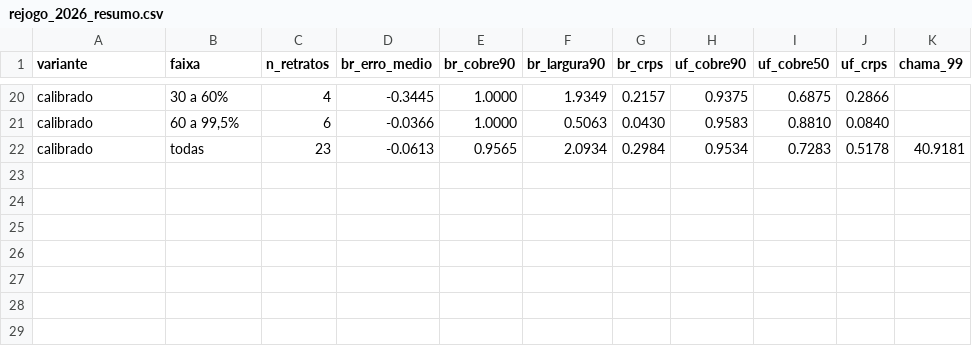
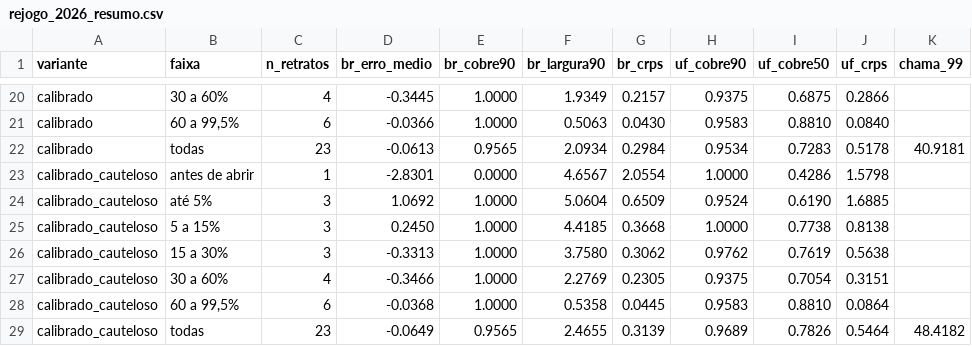
Before and after one commit to TiagoCAAmorim/eleicoes, a CSV file: resultados/calibracao-priori/rejogo_2026_resumo.csv, drawn as a sheet; only a part is shown, gaps mark what is left out; the diff names each change by its address in the sheet, - before the commit and + after, or states it on an @@ line.

```diff
--- a/resultados/calibracao-priori/rejogo_2026_resumo.csv
+++ b/resultados/calibracao-priori/rejogo_2026_resumo.csv
+row 23: calibrado_cauteloso | antes de abrir | 1 | -2.8301 | 0.0000 | 4.6567 | 2.0554 | 1.0000 | 0.4286 | 1.5798
+row 24: calibrado_cauteloso | até 5% | 3 | 1.0692 | 1.0000 | 5.0604 | 0.6509 | 0.9524 | 0.6190 | 1.6885
+row 25: calibrado_cauteloso | 5 a 15% | 3 | 0.2450 | 1.0000 | 4.4185 | 0.3668 | 1.0000 | 0.7738 | 0.8138
+row 26: calibrado_cauteloso | 15 a 30% | 3 | -0.3313 | 1.0000 | 3.7580 | 0.3062 | 0.9762 | 0.7619 | 0.5638
+row 27: calibrado_cauteloso | 30 a 60% | 4 | -0.3466 | 1.0000 | 2.2769 | 0.2305 | 0.9375 | 0.7054 | 0.3151
+row 28: calibrado_cauteloso | 60 a 99,5% | 6 | -0.0368 | 1.0000 | 0.5358 | 0.0445 | 0.9583 | 0.8810 | 0.0864
+row 29: calibrado_cauteloso | todas | 23 | -0.0649 | 0.9565 | 2.4655 | 0.3139 | 0.9689 | 0.7826 | 0.5464 | 48.4182
```
Also changed, not shown: resultados/2026-presidente-revisado/coeficientes_grupos.csv, resultados/2026-presidente-revisado/historico.csv, 13 other files.
